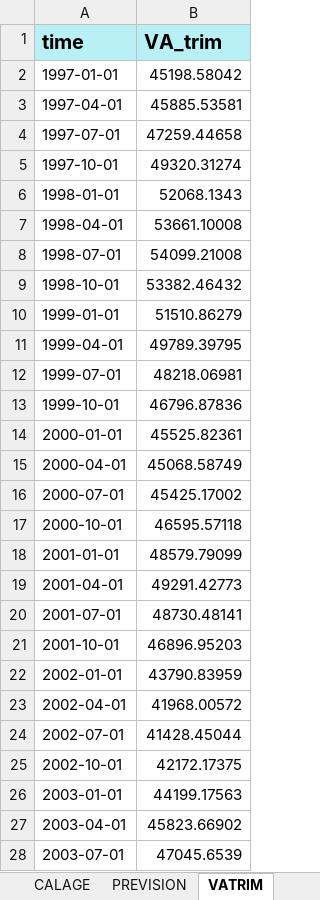
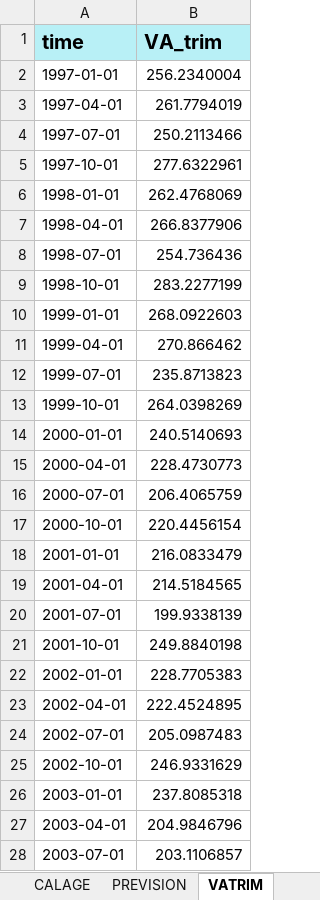
Before and after one commit to luckymaxtser/Compte_trim, an Excel workbook: VA_result_DTX.xlsx, sheet VATRIM, drawn as a sheet; only a part is shown; values as stored, in another font and other column widths than the file's, no borders; the diff covers the shown part only; the diff names each change by its address in the sheet, - before the commit and + after, or states it on an @@ line.

```diff
--- a/VA_result_DTX.xlsx (sheet VATRIM)
+++ b/VA_result_DTX.xlsx (sheet VATRIM)
-B2 (VA_trim): 45198.58042
+B2 (VA_trim): 256.2340004
-B3 (VA_trim): 45885.53581
+B3 (VA_trim): 261.7794019
-B4 (VA_trim): 47259.44658
+B4 (VA_trim): 250.2113466
-B5 (VA_trim): 49320.31274
+B5 (VA_trim): 277.6322961
-B6 (VA_trim): 52068.1343
+B6 (VA_trim): 262.4768069
-B7 (VA_trim): 53661.10008
+B7 (VA_trim): 266.8377906
-B8 (VA_trim): 54099.21008
+B8 (VA_trim): 254.736436
-B9 (VA_trim): 53382.46432
+B9 (VA_trim): 283.2277199
-B10 (VA_trim): 51510.86279
+B10 (VA_trim): 268.0922603
-B11 (VA_trim): 49789.39795
+B11 (VA_trim): 270.866462
-B12 (VA_trim): 48218.06981
+B12 (VA_trim): 235.8713823
-B13 (VA_trim): 46796.87836
+B13 (VA_trim): 264.0398269
-B14 (VA_trim): 45525.82361
+B14 (VA_trim): 240.5140693
-B15 (VA_trim): 45068.58749
+B15 (VA_trim): 228.4730773
-B16 (VA_trim): 45425.17002
+B16 (VA_trim): 206.4065759
-B17 (VA_trim): 46595.57118
+B17 (VA_trim): 220.4456154
-B18 (VA_trim): 48579.79099
+B18 (VA_trim): 216.0833479
-B19 (VA_trim): 49291.42773
+B19 (VA_trim): 214.5184565
-B20 (VA_trim): 48730.48141
+B20 (VA_trim): 199.9338139
-B21 (VA_trim): 46896.95203
+B21 (VA_trim): 249.8840198
-B22 (VA_trim): 43790.83959
+B22 (VA_trim): 228.7705383
-B23 (VA_trim): 41968.00572
+B23 (VA_trim): 222.4524895
-B24 (VA_trim): 41428.45044
+B24 (VA_trim): 205.0987483
-B25 (VA_trim): 42172.17375
+B25 (VA_trim): 246.9331629
-B26 (VA_trim): 44199.17563
+B26 (VA_trim): 237.8085318
-B27 (VA_trim): 45823.66902
+B27 (VA_trim): 204.9846796
-B28 (VA_trim): 47045.6539
+B28 (VA_trim): 203.1106857
```
Also changed, not shown: 105 edited cells elsewhere in this sheet, sheet CALAGE, sheet INDI, sheet ETALONNAGE, sheet RESIDUS, sheet CNA, sheet PREVISION.
